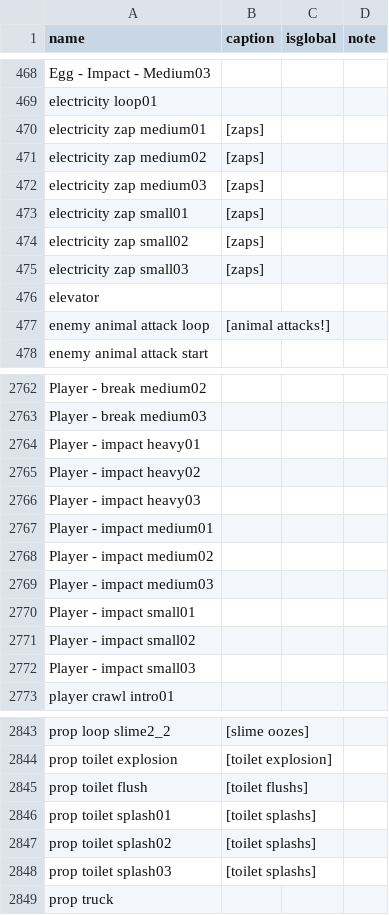
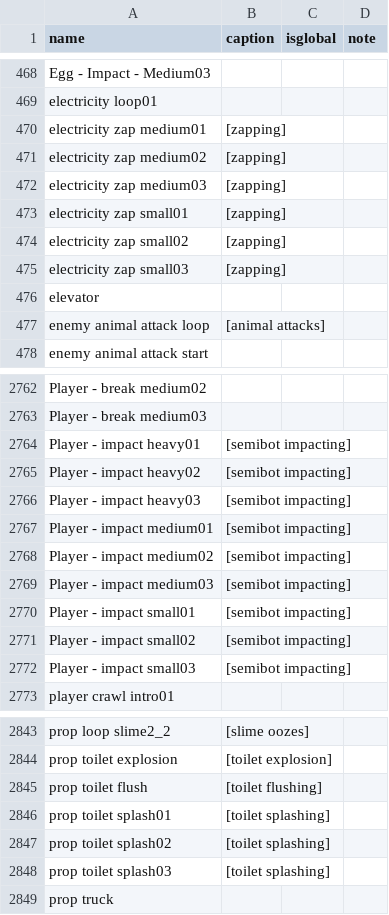
Before and after one commit to BatteryDie/Captionman, a CSV file: CaptionCatalogs/captionsEN.csv, drawn as a sheet; only a part is shown, gaps mark what is left out; the diff covers the shown part only.

Commit message:
Remove Legacy Code, Update Proximity Radius, Update captionsEN.csv, & Update README.md
- Remove the `legacyNames` variable and all legacy-fallback logic from the `ResolveCsvPath` method.
- Reduce Proximity Radius from 30 to 15 world unit.
- Update README.md
  - spellchecked/proofreaded
  - Fix a typo in the customization section
  - Update the description section
  - Change `GameAudioRepeatCooldownSeconds` default value from 2.0 to 4.0 in the customization section
  - Update the contribution section
- Update captionsEN.csv
  - Add monster captions (Banger, B, Cleanup Crew, Chef, Headgrab, and more)
  - Add defibro captions
  - Add shop machine and miscellaneous captions
  - Update existing captions (Champagne Bottle, Extraction tube)
  - Spellcheck/proofread existing captions

```diff
--- a/CaptionCatalogs/captionsEN.csv
+++ b/CaptionCatalogs/captionsEN.csv
@@ -469,10 +469,10 @@
 "electricity loop01",,,
-"electricity zap medium01","[zaps]",,
-"electricity zap medium02","[zaps]",,
-"electricity zap medium03","[zaps]",,
-"electricity zap small01","[zaps]",,
-"electricity zap small02","[zaps]",,
-"electricity zap small03","[zaps]",,
+"electricity zap medium01","[zapping]",,
+"electricity zap medium02","[zapping]",,
+"electricity zap medium03","[zapping]",,
+"electricity zap small01","[zapping]",,
+"electricity zap small02","[zapping]",,
+"electricity zap small03","[zapping]",,
 "elevator",,,
-"enemy animal attack loop","[animal attacks!]",,
+"enemy animal attack loop","[animal attacks]",,
 "enemy animal attack start",,,
@@ -2763,11 +2763,11 @@
 "Player - break medium03",,,
-"Player - impact heavy01",,,
-"Player - impact heavy02",,,
-"Player - impact heavy03",,,
-"Player - impact medium01",,,
-"Player - impact medium02",,,
-"Player - impact medium03",,,
-"Player - impact small01",,,
-"Player - impact small02",,,
-"Player - impact small03",,,
+"Player - impact heavy01","[semibot impacting]",,
+"Player - impact heavy02","[semibot impacting]",,
+"Player - impact heavy03","[semibot impacting]",,
+"Player - impact medium01","[semibot impacting]",,
+"Player - impact medium02","[semibot impacting]",,
+"Player - impact medium03","[semibot impacting]",,
+"Player - impact small01","[semibot impacting]",,
+"Player - impact small02","[semibot impacting]",,
+"Player - impact small03","[semibot impacting]",,
 "player crawl intro01",,,
@@ -2844,6 +2844,6 @@
 "prop toilet explosion","[toilet explosion]",,
-"prop toilet flush","[toilet flushs]",,
-"prop toilet splash01","[toilet splashs]",,
-"prop toilet splash02","[toilet splashs]",,
-"prop toilet splash03","[toilet splashs]",,
+"prop toilet flush","[toilet flushing]",,
+"prop toilet splash01","[toilet splashing]",,
+"prop toilet splash02","[toilet splashing]",,
+"prop toilet splash03","[toilet splashing]",,
 "prop truck",,,
```
Also changed, not shown: 61 edited cells elsewhere in this file, 5 other files.
